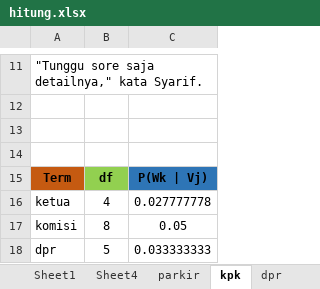
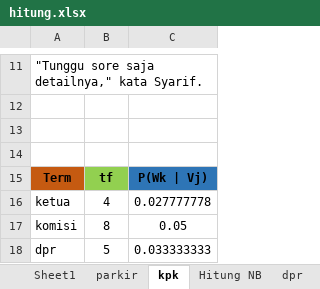
Before and after one commit to 1127050148/Skripsi-Bismillahi, an Excel workbook: hitung.xlsx, sheet kpk, drawn as a sheet; only a part is shown, gaps mark what is left out; values as stored, in another font and other column widths than the file's, no borders; charts and pictures not drawn; the diff names each change by its address in the sheet, - before the commit and + after, or states it on an @@ line.

```diff
--- a/hitung.xlsx (sheet kpk)
+++ b/hitung.xlsx (sheet kpk)
-sheet tab: Sheet4
+sheet tab: Hitung NB
@@ sheet tab order changed: Sheet1 | parkir | kpk | Hitung NB | dpr @@
-B15: df
+B15: tf
```
Also changed, not shown: sheet Hitung NB, sheet parkir, other sheet tabs, 6 other files.
